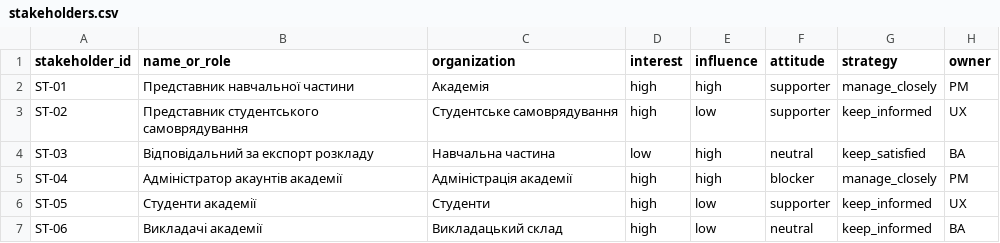
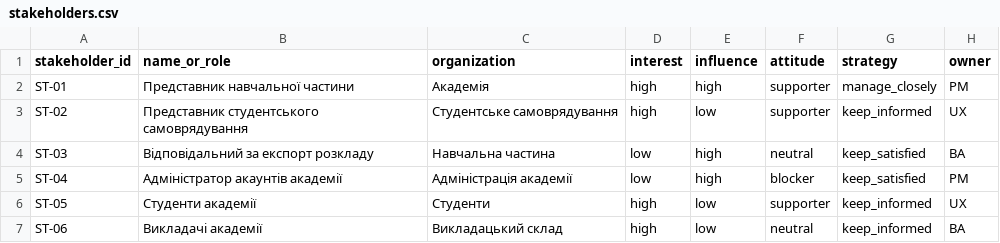
Before and after one commit to EduardST-coder/pm-2026-kn42-Stuha, a CSV file: lr05_charter/stakeholders.csv, drawn as a sheet.

Commit message:
Update stakeholders.csv

```diff
--- a/lr05_charter/stakeholders.csv
+++ b/lr05_charter/stakeholders.csv
@@ -4,3 +4,3 @@ ST-02,Представник студентського самоврядуван
 ST-03,Відповідальний за експорт розкладу,Навчальна частина,low,high,neutral,keep_satisfied,BA
-ST-04,Адміністратор акаунтів академії,Адміністрація академії,high,high,blocker,manage_closely,PM
+ST-04,Адміністратор акаунтів академії,Адміністрація академії,low,high,blocker,keep_satisfied,PM
 ST-05,Студенти академії,Студенти,high,low,supporter,keep_informed,UX
```
